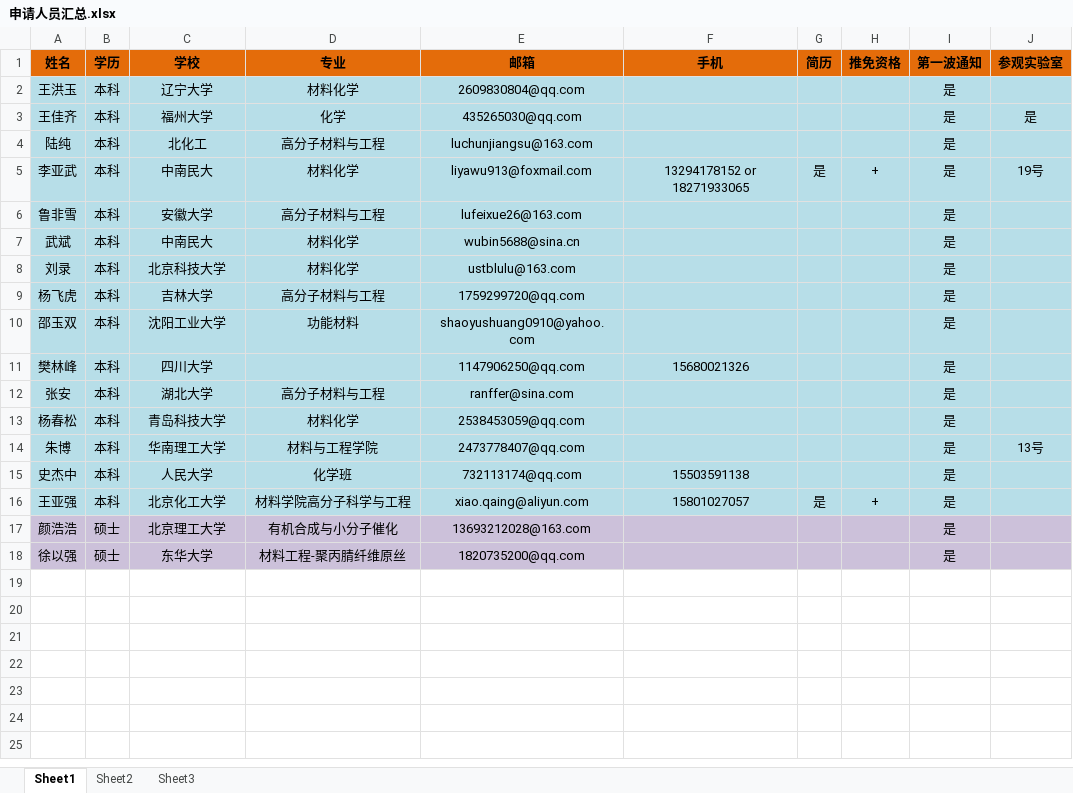
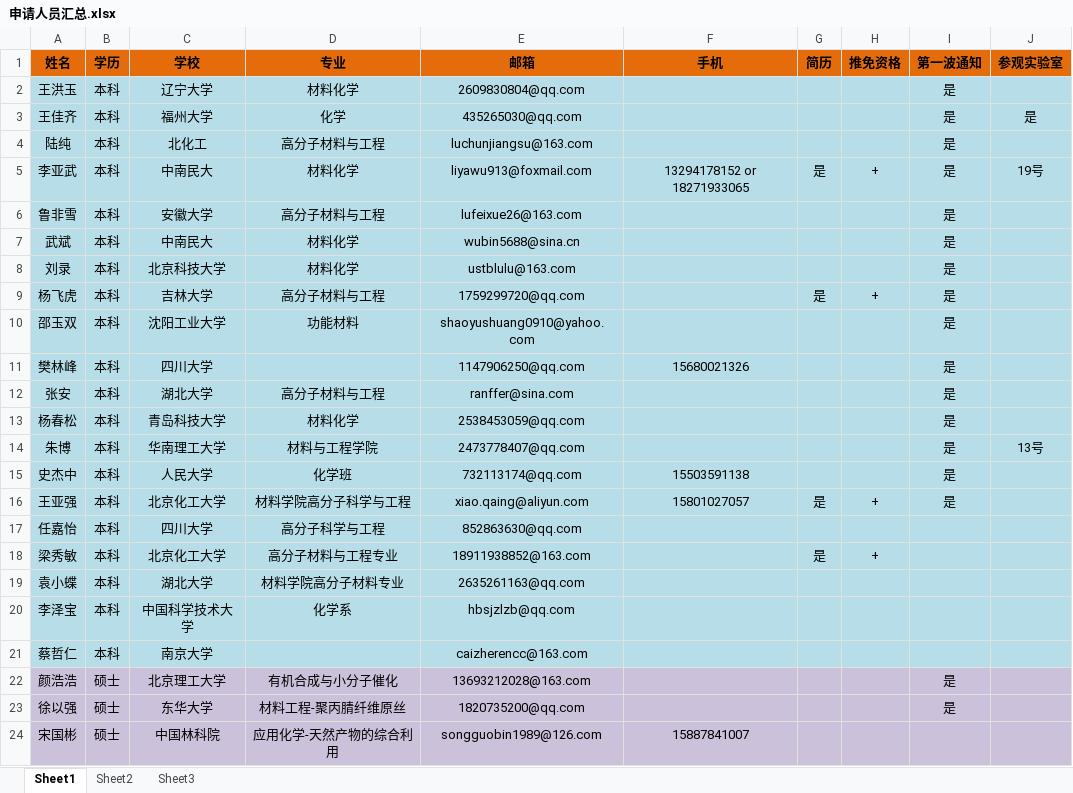
Before and after one commit to GJpku/cross, an Excel workbook: 504文档/招生/申请人员汇总.xlsx, sheet Sheet1, drawn as a sheet; values as stored, in another font and other column widths than the file's, no borders; the diff names each change by its address in the sheet, - before the commit and + after, or states it on an @@ line.

Commit message:
更新名单列表

```diff
--- a/504文档/招生/申请人员汇总.xlsx (sheet Sheet1)
+++ b/504文档/招生/申请人员汇总.xlsx (sheet Sheet1)
-G9 (简历): (empty)
+G9 (简历): 是
-H9 (推免资格): (empty)
+H9 (推免资格): +
+row 17: 任嘉怡 | 本科 | 四川大学 | 高分子科学与工程 | 852863630@qq.com
+row 18: 梁秀敏 | 本科 | 北京化工大学 | 高分子材料与工程专业 | 18911938852@163.com |  | 是 | +
+row 19: 袁小蝶 | 本科 | 湖北大学 | 材料学院高分子材料专业 | 2635261163@qq.com
+row 20: 李泽宝 | 本科 | 中国科学技术大学 | 化学系 | hbsjzlzb@qq.com
+row 21: 蔡哲仁 | 本科 | 南京大学 |  | caizherencc@163.com
+row 24: 宋国彬 | 硕士 | 中国林科院 | 应用化学-天然产物的综合利用 | songguobin1989@126.com | 15887841007
```
